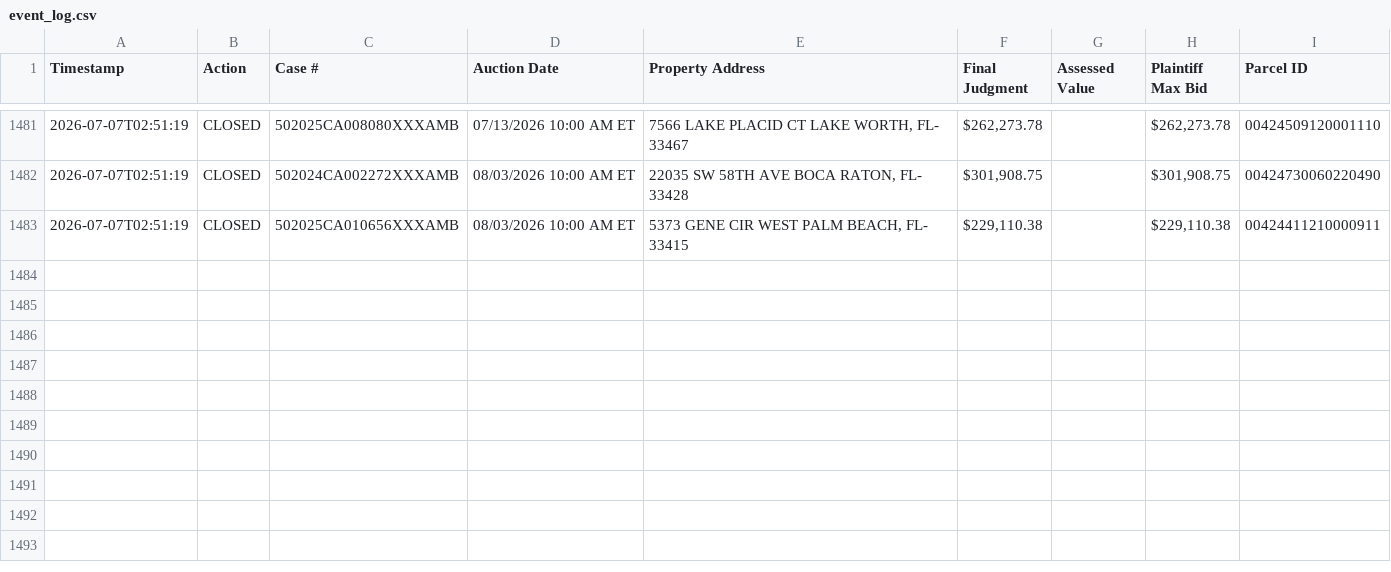
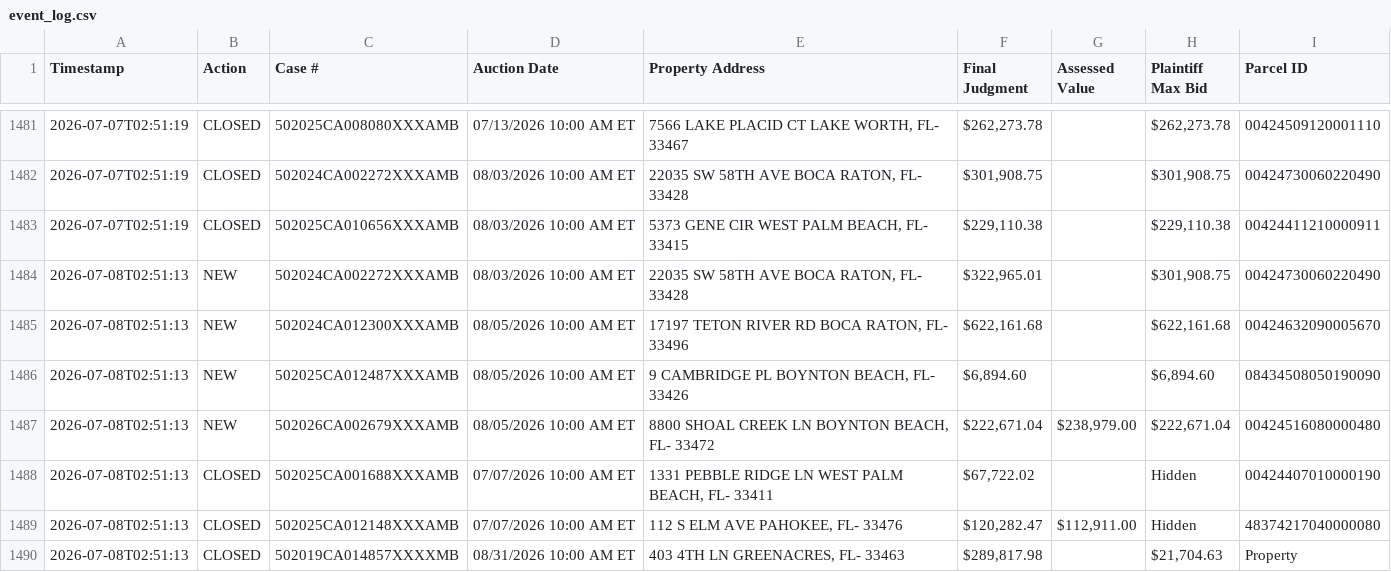
Before and after one commit to figlesias7/realforeclose-palmbeach, a CSV file: data/event_log.csv, drawn as a sheet; only a part is shown, gaps mark what is left out.

```diff
--- a/data/event_log.csv
+++ b/data/event_log.csv
@@ -1483 +1483,8 @@ Timestamp,Action,Case #,Auction Date,Property Address,Final Judgment,Assessed Va
 2026-07-07T02:51:19,CLOSED,502025CA010656XXXAMB,08/03/2026 10:00 AM ET,"5373 GENE CIR WEST PALM BEACH, FL- 33415","$229,110.38",,"$229,110.38",00424411210000911
+2026-07-08T02:51:13,NEW,502024CA002272XXXAMB,08/03/2026 10:00 AM ET,"22035 SW 58TH AVE BOCA RATON, FL- 33428","$322,965.01",,"$301,908.75",00424730060220490
+2026-07-08T02:51:13,NEW,502024CA012300XXXAMB,08/05/2026 10:00 AM ET,"17197 TETON RIVER RD BOCA RATON, FL- 33496","$622,161.68",,"$622,161.68",00424632090005670
+2026-07-08T02:51:13,NEW,502025CA012487XXXAMB,08/05/2026 10:00 AM ET,"9 CAMBRIDGE PL BOYNTON BEACH, FL- 33426","$6,894.60",,"$6,894.60",08434508050190090
+2026-07-08T02:51:13,NEW,502026CA002679XXXAMB,08/05/2026 10:00 AM ET,"8800 SHOAL CREEK LN BOYNTON BEACH, FL- 33472","$222,671.04","$238,979.00","$222,671.04",00424516080000480
+2026-07-08T02:51:13,CLOSED,502025CA001688XXXAMB,07/07/2026 10:00 AM ET,"1331 PEBBLE RIDGE LN WEST PALM BEACH, FL- 33411","$67,722.02",,Hidden,00424407010000190
+2026-07-08T02:51:13,CLOSED,502025CA012148XXXAMB,07/07/2026 10:00 AM ET,"112 S ELM AVE PAHOKEE, FL- 33476","$120,282.47","$112,911.00",Hidden,48374217040000080
+2026-07-08T02:51:13,CLOSED,502019CA014857XXXXMB,08/31/2026 10:00 AM ET,"403 4TH LN GREENACRES, FL- 33463","$289,817.98",,"$21,704.63",Property
```
Also changed, not shown: data/all_seen.csv, 3 other files.
